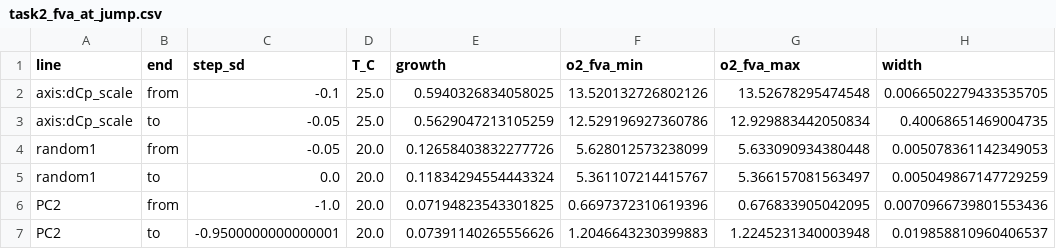
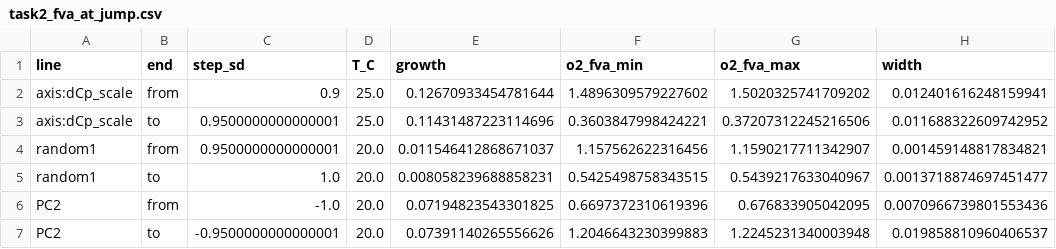
Before and after one commit to GabYvonDurocher/etcGEMs, a CSV file: reports/P9_surface/task2_fva_at_jump.csv, drawn as a sheet.

```diff
--- a/reports/P9_surface/task2_fva_at_jump.csv
+++ b/reports/P9_surface/task2_fva_at_jump.csv
@@ -1,6 +1,6 @@
 line,end,step_sd,T_C,growth,o2_fva_min,o2_fva_max,width
-axis:dCp_scale,from,-0.1,25.0,0.5940326834058025,13.520132726802126,13.52678295474548,0.0066502279433535705
-axis:dCp_scale,to,-0.05,25.0,0.5629047213105259,12.529196927360786,12.929883442050834,0.40068651469004735
-random1,from,-0.05,20.0,0.12658403832277726,5.628012573238099,5.633090934380448,0.005078361142349053
-random1,to,0.0,20.0,0.11834294554443324,5.361107214415767,5.366157081563497,0.005049867147729259
+axis:dCp_scale,from,0.9,25.0,0.12670933454781644,1.4896309579227602,1.5020325741709202,0.012401616248159941
+axis:dCp_scale,to,0.9500000000000001,25.0,0.11431487223114696,0.3603847998424221,0.37207312245216506,0.011688322609742952
+random1,from,0.9500000000000001,20.0,0.011546412868671037,1.157562622316456,1.1590217711342907,0.001459148817834821
+random1,to,1.0,20.0,0.008058239688858231,0.5425498758343515,0.5439217633040967,0.0013718874697451477
 PC2,from,-1.0,20.0,0.07194823543301825,0.6697372310619396,0.676833905042095,0.0070966739801553436
```
Also changed, not shown: 4 other files.
